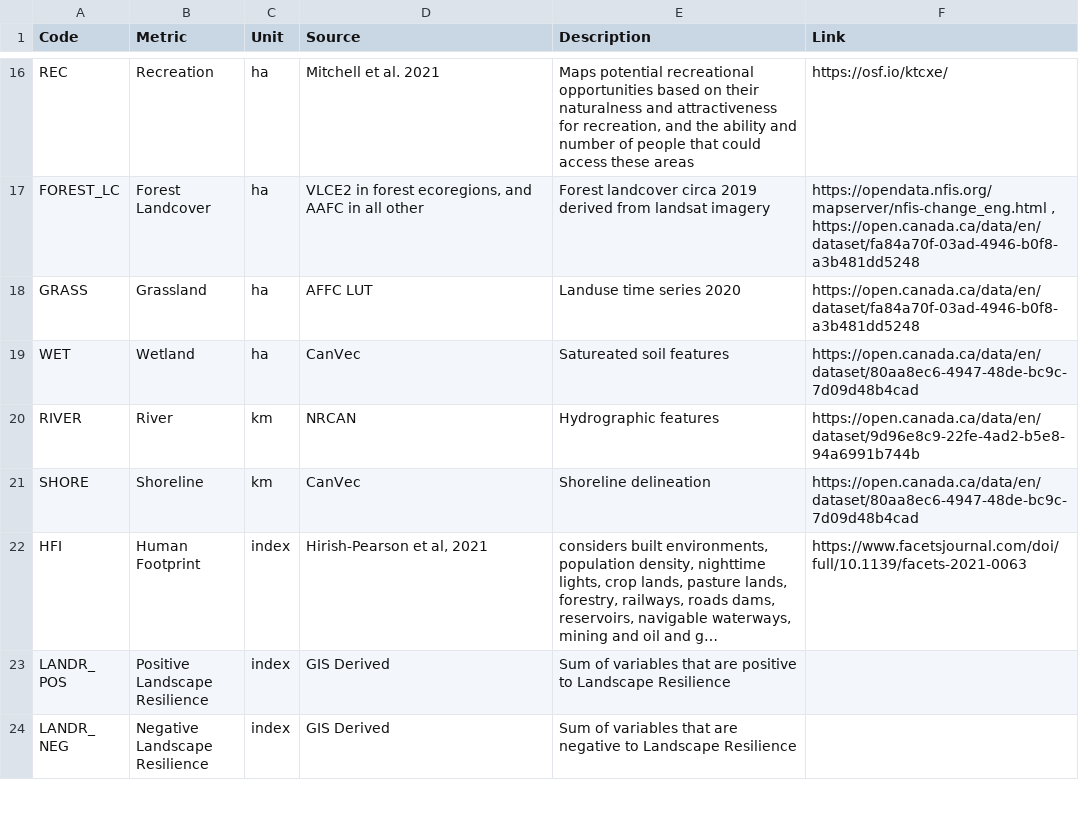
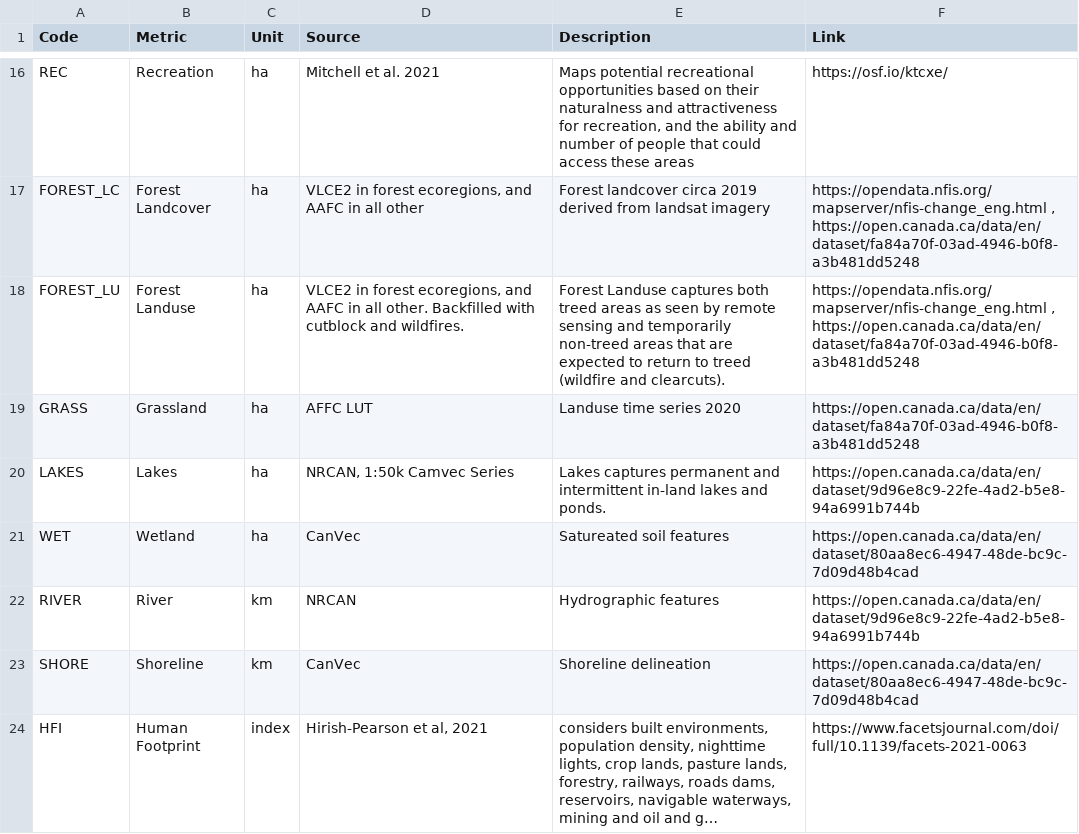
Before and after one commit to NCC-CNC/landscaperesilience, a CSV file: inst/extdata/metadata.csv, drawn as a sheet; only a part is shown, gaps mark what is left out; the shorter side is filled out with more unchanged rows; long unchanged cells end in …; the diff covers the shown part only; the diff names each change by its address in the sheet, - before the commit and + after, or states it on an @@ line.

Commit message:
updated data on CAR server variable
- metadata.csv update as well

```diff
--- a/inst/extdata/metadata.csv
+++ b/inst/extdata/metadata.csv
+row 18: FOREST_LU | Forest Landuse | ha | VLCE2 in forest ecoregions, and AAFC in all other. Backfilled with cutblock and wildfires. | Forest Landuse captures both treed areas as seen by remote sensing and temporarily non-treed areas that are expected to return to treed (wildfire and clearcuts). | https://opendata.nfis.org/mapserver/nfis-change_eng.html , https://open.canada.ca/data/en/dataset/fa84a70f-03ad-4946-b0f8-a3b481dd5248
+row 20: LAKES | Lakes | ha | NRCAN, 1:50k Camvec Series | Lakes captures permanent and intermittent in-land lakes and ponds. | https://open.canada.ca/data/en/dataset/9d96e8c9-22fe-4ad2-b5e8-94a6991b744b
```
Also changed, not shown: 1 added row and 5 edited cells elsewhere in this file, 1 other file.
